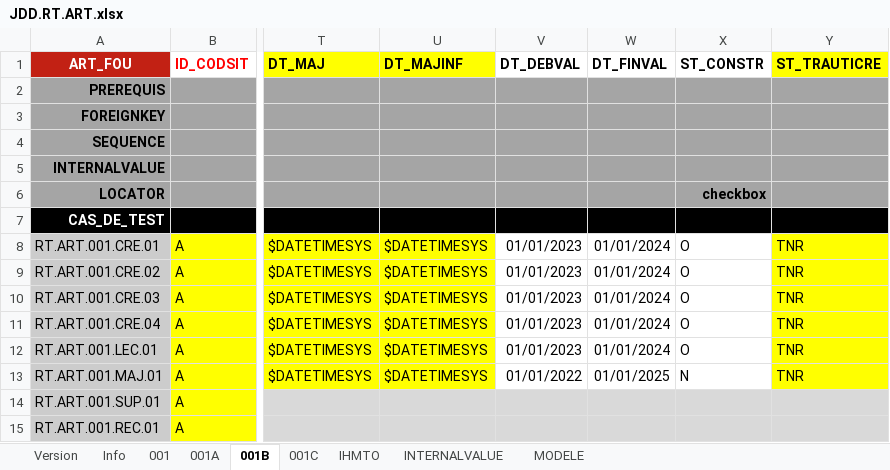
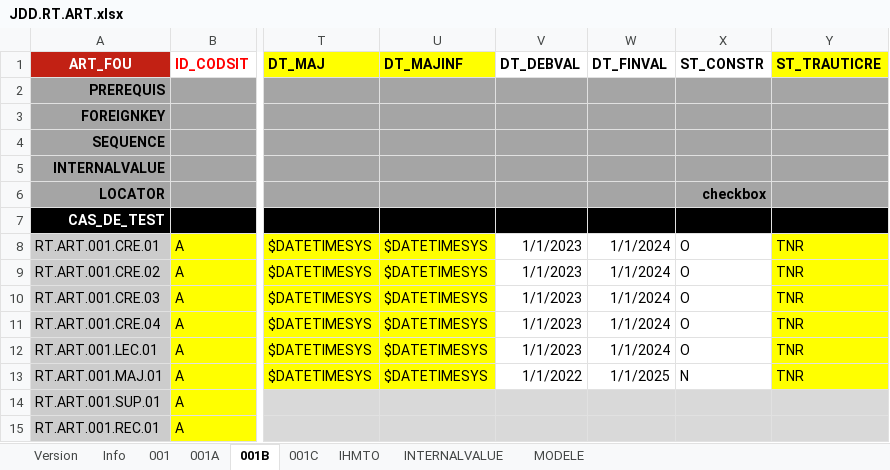
Before and after one commit to jmLafarge/MAINTA_TNR, an Excel workbook: TNR_JDD/JDD.RT.ART.xlsx, sheet 001B, drawn as a sheet; only a part is shown, gaps mark what is left out; values as stored, in another font and other column widths than the file's, no borders; charts and pictures not drawn; the diff names each change by its address in the sheet, - before the commit and + after, or states it on an @@ line.

```diff
--- a/TNR_JDD/JDD.RT.ART.xlsx (sheet 001B)
+++ b/TNR_JDD/JDD.RT.ART.xlsx (sheet 001B)
-V8:V12 (DT_DEBVAL): 01/01/2023
+V8:V12 (DT_DEBVAL): 1/1/2023
-W8:W12 (DT_FINVAL): 01/01/2024
+W8:W12 (DT_FINVAL): 1/1/2024
-V13 (DT_DEBVAL): 01/01/2022
+V13 (DT_DEBVAL): 1/1/2022
-W13 (DT_FINVAL): 01/01/2025
+W13 (DT_FINVAL): 1/1/2025
```
Also changed, not shown: sheet Version, sheet 001A, charts or pictures, TNR/_TNRSequencer.xlsx, 51 other files.
